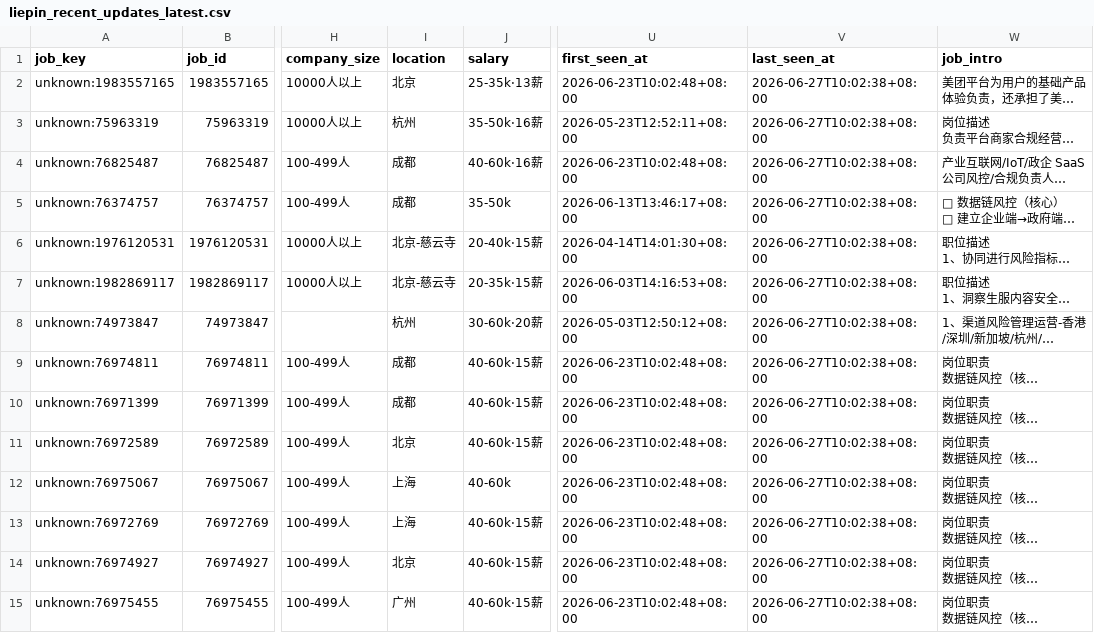
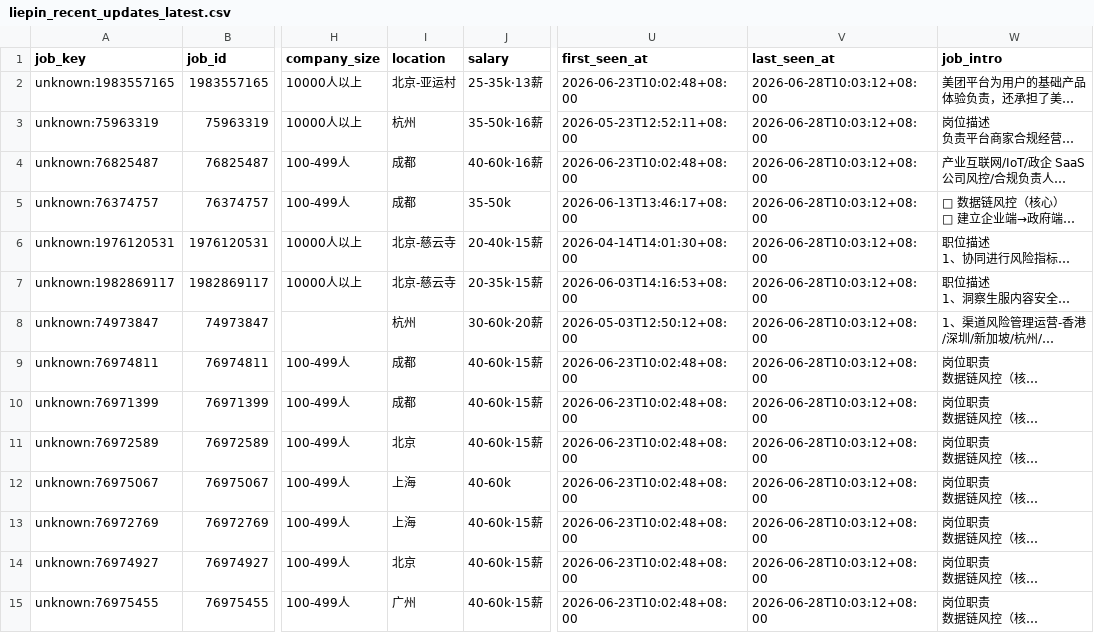
Before and after one commit to chffhc/liepin-job-board, a CSV file: liepin_output/liepin_recent_updates_latest.csv, drawn as a sheet; only a part is shown, gaps mark what is left out; long unchanged cells end in …; the diff covers the shown part only; the diff names each change by its address in the sheet, - before the commit and + after, or states it on an @@ line.

```diff
--- a/liepin_output/liepin_recent_updates_latest.csv
+++ b/liepin_output/liepin_recent_updates_latest.csv
-I2 (location): 北京
+I2 (location): 北京-亚运村
-V2:V15 (last_seen_at): 2026-06-27T10:02:38+08:00
+V2:V15 (last_seen_at): 2026-06-28T10:03:12+08:00
```
Also changed, not shown: 18 edited cells elsewhere in this file, 5 other files.
